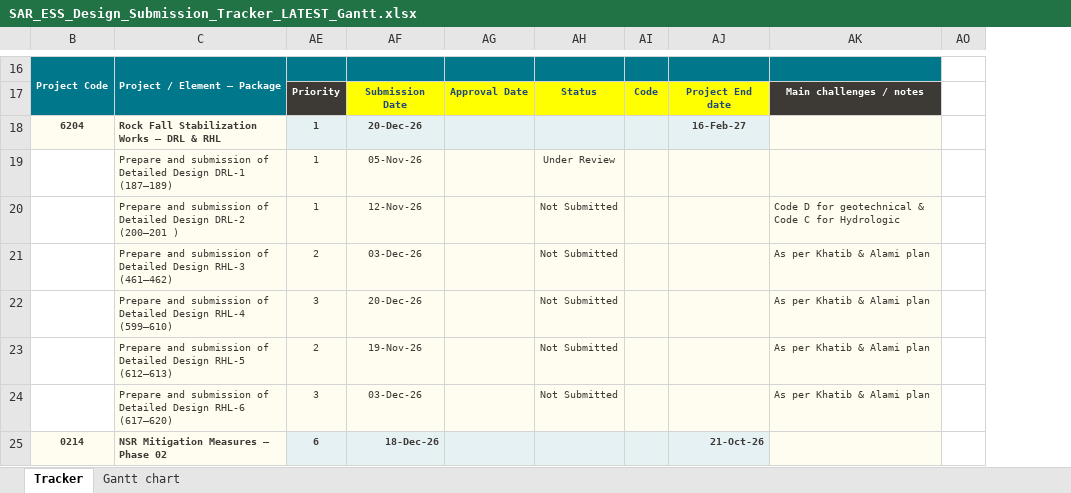
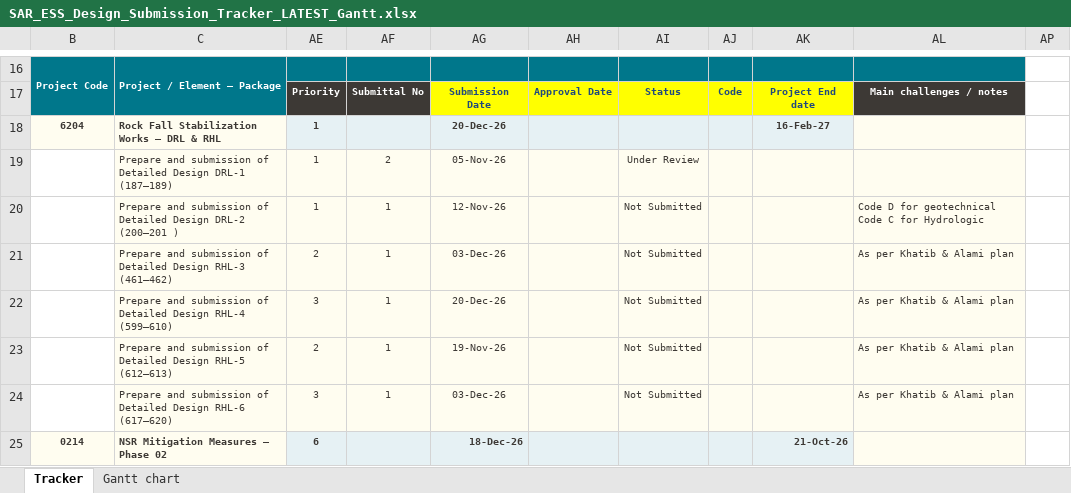
Before and after one commit to mostafaessam8-source/claude-fable-5-prompt, an Excel workbook: tracker-latest/SAR_ESS_Design_Submission_Tracker_LATEST_Gantt.xlsx, sheet Tracker, drawn as a sheet; only a part is shown, gaps mark what is left out; values as stored, in another font and other column widths than the file's, no borders; conditional formats not drawn; addresses are those after the commit; ↵ is a line break in a cell; the diff covers the shown part only; the diff names each change by its address in the sheet, - before the commit and + after, or states it on an @@ line.

```diff
--- a/tracker-latest/SAR_ESS_Design_Submission_Tracker_LATEST_Gantt.xlsx (sheet Tracker)
+++ b/tracker-latest/SAR_ESS_Design_Submission_Tracker_LATEST_Gantt.xlsx (sheet Tracker)
+column AF, rows 17-24: Submittal No |  | 2 | 1 | 1 | 1 | 1 | 1
-AL20: …for geotechnical & Code C…
+AL20: …for geotechnical ↵ Code C…
```
Also changed, not shown: 48 edited cells elsewhere in this sheet, sheet Gantt chart, formulas that keep their value, 4 other files.
